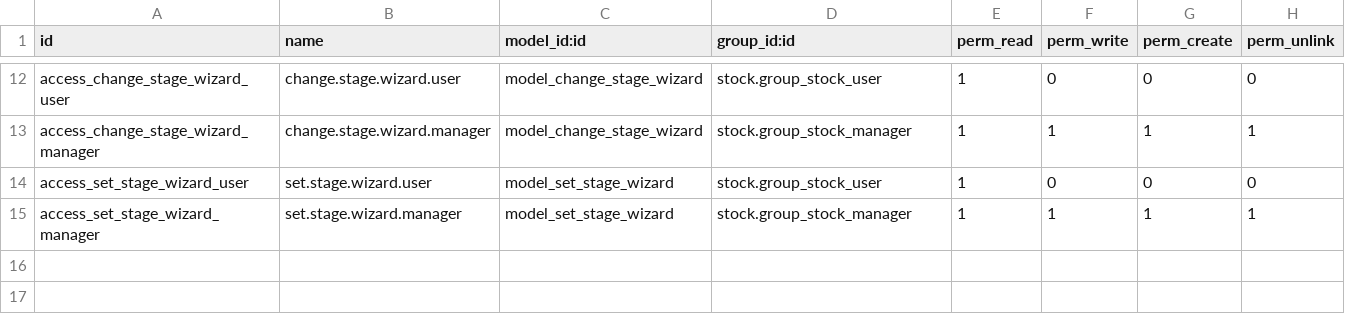
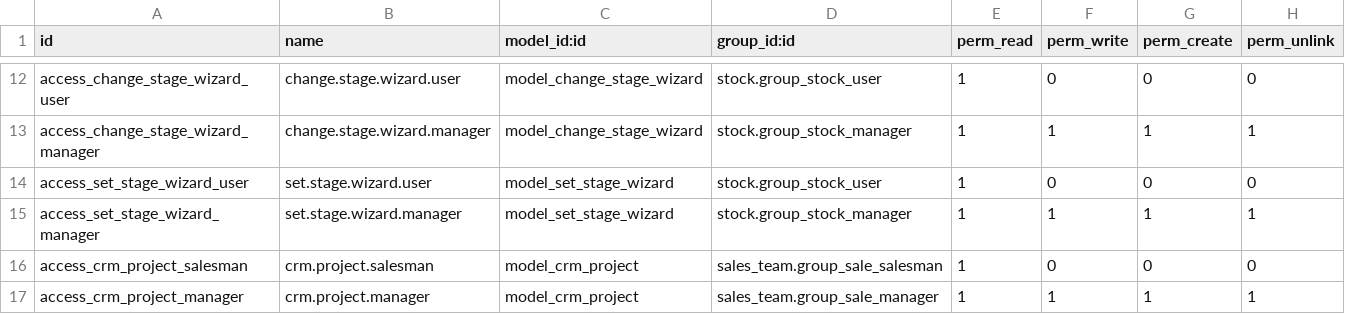
Before and after one commit to Egy-trade/egy-trade, a CSV file: egy-trade_custom/security/ir.model.access.csv, drawn as a sheet; only a part is shown, gaps mark what is left out; the diff names each change by its address in the sheet, - before the commit and + after, or states it on an @@ line.

```diff
--- a/egy-trade_custom/security/ir.model.access.csv
+++ b/egy-trade_custom/security/ir.model.access.csv
+row 16: access_crm_project_salesman | crm.project.salesman | model_crm_project | sales_team.group_sale_salesman | 1 | 0 | 0 | 0
+row 17: access_crm_project_manager | crm.project.manager | model_crm_project | sales_team.group_sale_manager | 1 | 1 | 1 | 1
```
Also changed, not shown: 4 other files.
